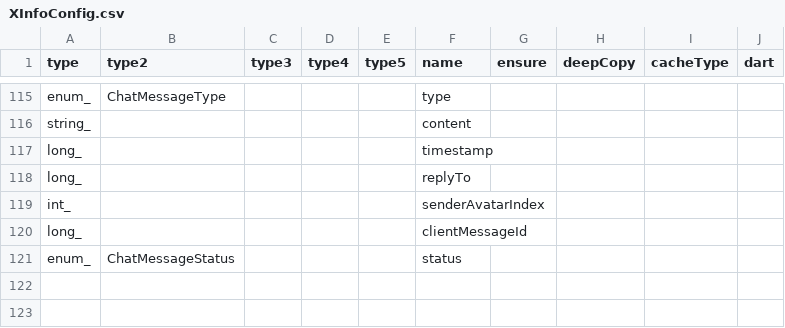
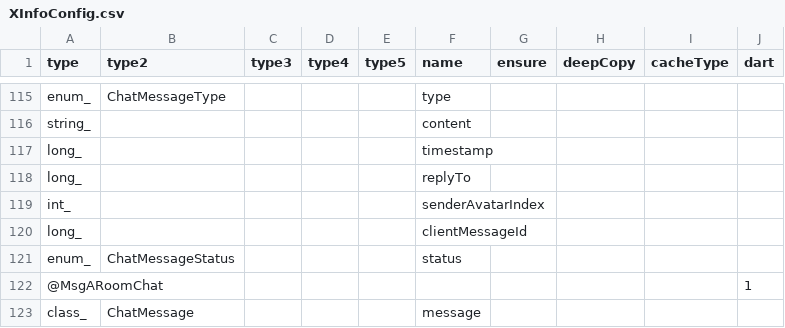
Before and after one commit to qcwgithub/server_f, a CSV file: CodeGen/XInfoConfig.csv, drawn as a sheet; only a part is shown, gaps mark what is left out.

Commit message:
broadcast message test

```diff
--- a/CodeGen/XInfoConfig.csv
+++ b/CodeGen/XInfoConfig.csv
@@ -121 +121,3 @@ long_,,,,,clientMessageId,,,,
 enum_,ChatMessageStatus,,,,status,,,,
+@MsgARoomChat,,,,,,,,,1
+class_,ChatMessage,,,,message,,,,
```
Also changed, not shown: CodeGen/MessageTypeConfig.csv, 10 other files.
